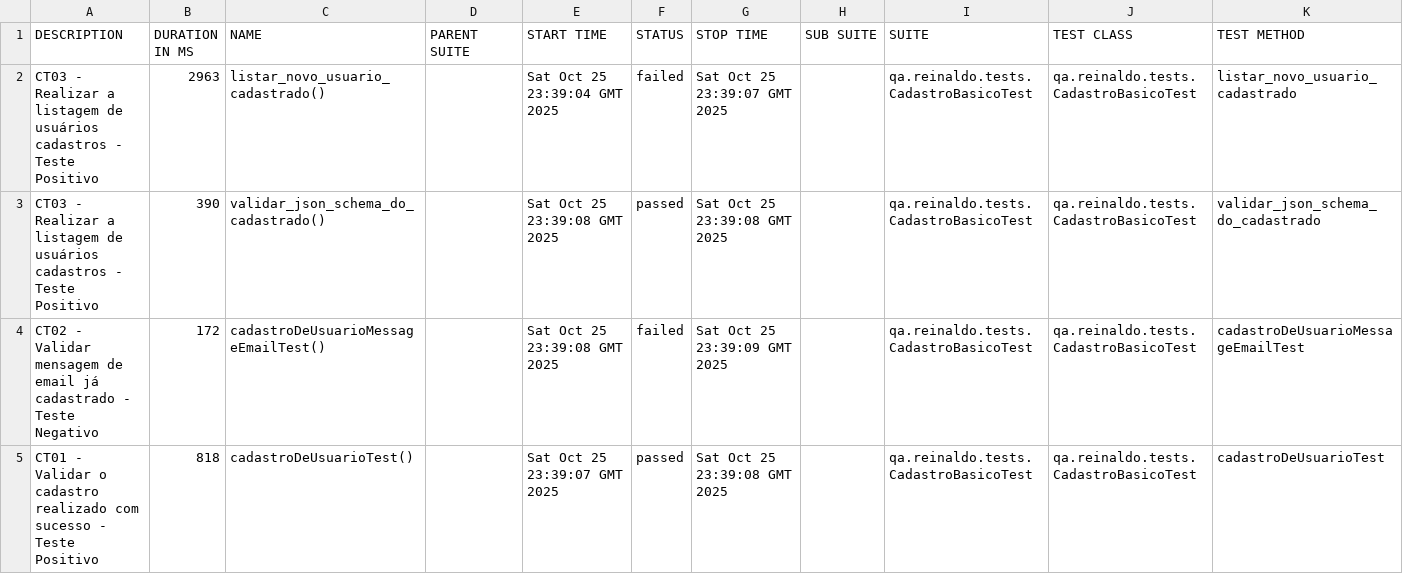
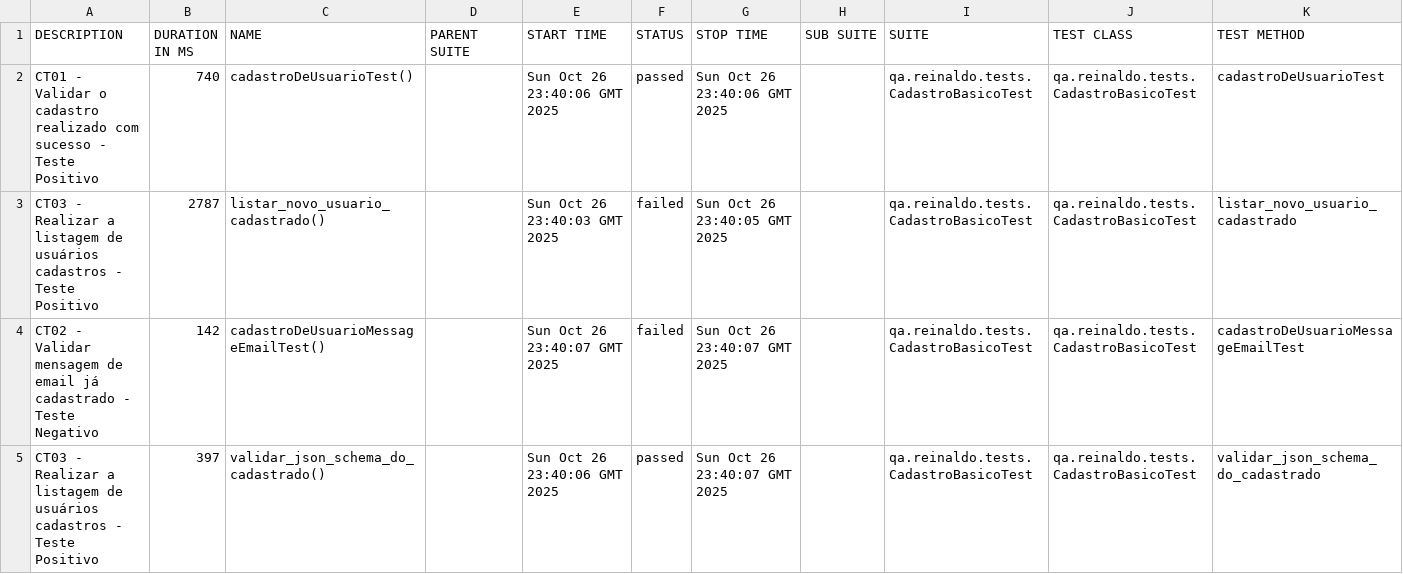
Before and after one commit to reinaldorossetti/rest-assured-kotlin, a CSV file: data/suites.csv, drawn as a sheet.

```diff
--- a/data/suites.csv
+++ b/data/suites.csv
@@ -1,5 +1,5 @@
 "DESCRIPTION","DURATION IN MS","NAME","PARENT SUITE","START TIME","STATUS","STOP TIME","SUB SUITE","SUITE","TEST CLASS","TEST METHOD"
-"CT03 - Realizar a listagem de usuários cadastros - Teste Positivo","2963","listar_novo_usuario_cadastrado()","","Sat Oct 25 23:39:04 GMT 2025","failed","Sat Oct 25 23:39:07 GMT 2025","","qa.reinaldo.tests.CadastroBasicoTest","qa.reinaldo.tests.CadastroBasicoTest","listar_novo_usuario_cadastrado"
-"CT03 - Realizar a listagem de usuários cadastros - Teste Positivo","390","validar_json_schema_do_cadastrado()","","Sat Oct 25 23:39:08 GMT 2025","passed","Sat Oct 25 23:39:08 GMT 2025","","qa.reinaldo.tests.CadastroBasicoTest","qa.reinaldo.tests.CadastroBasicoTest","validar_json_schema_do_cadastrado"
-"CT02 - Validar mensagem de email já cadastrado - Teste Negativo","172","cadastroDeUsuarioMessageEmailTest()","","Sat Oct 25 23:39:08 GMT 2025","failed","Sat Oct 25 23:39:09 GMT 2025","","qa.reinaldo.tests.CadastroBasicoTest","qa.reinaldo.tests.CadastroBasicoTest","cadastroDeUsuarioMessageEmailTest"
-"CT01 - Validar o cadastro realizado com sucesso - Teste Positivo","818","cadastroDeUsuarioTest()","","Sat Oct 25 23:39:07 GMT 2025","passed","Sat Oct 25 23:39:08 GMT 2025","","qa.reinaldo.tests.CadastroBasicoTest","qa.reinaldo.tests.CadastroBasicoTest","cadastroDeUsuarioTest"
+"CT01 - Validar o cadastro realizado com sucesso - Teste Positivo","740","cadastroDeUsuarioTest()","","Sun Oct 26 23:40:06 GMT 2025","passed","Sun Oct 26 23:40:06 GMT 2025","","qa.reinaldo.tests.CadastroBasicoTest","qa.reinaldo.tests.CadastroBasicoTest","cadastroDeUsuarioTest"
+"CT03 - Realizar a listagem de usuários cadastros - Teste Positivo","2787","listar_novo_usuario_cadastrado()","","Sun Oct 26 23:40:03 GMT 2025","failed","Sun Oct 26 23:40:05 GMT 2025","","qa.reinaldo.tests.CadastroBasicoTest","qa.reinaldo.tests.CadastroBasicoTest","listar_novo_usuario_cadastrado"
+"CT02 - Validar mensagem de email já cadastrado - Teste Negativo","142","cadastroDeUsuarioMessageEmailTest()","","Sun Oct 26 23:40:07 GMT 2025","failed","Sun Oct 26 23:40:07 GMT 2025","","qa.reinaldo.tests.CadastroBasicoTest","qa.reinaldo.tests.CadastroBasicoTest","cadastroDeUsuarioMessageEmailTest"
+"CT03 - Realizar a listagem de usuários cadastros - Teste Positivo","397","validar_json_schema_do_cadastrado()","","Sun Oct 26 23:40:06 GMT 2025","passed","Sun Oct 26 23:40:07 GMT 2025","","qa.reinaldo.tests.CadastroBasicoTest","qa.reinaldo.tests.CadastroBasicoTest","validar_json_schema_do_cadastrado"
```
Also changed, not shown: 23 other files.
